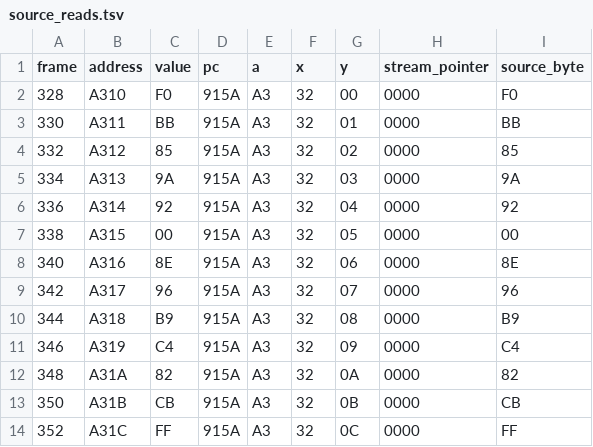
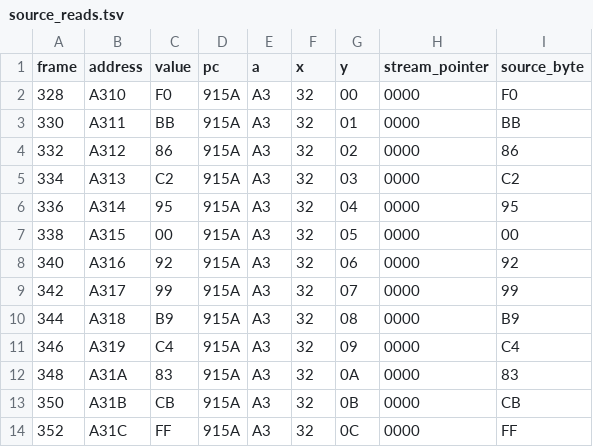
Before and after one commit to kakduki/kunio-period-drama-korean-patch, a TSV file: rom_analysis/full_pointer_forced_samples/ptr050/source_reads.tsv, drawn as a sheet; only a part is shown.

```diff
--- a/rom_analysis/full_pointer_forced_samples/ptr050/source_reads.tsv
+++ b/rom_analysis/full_pointer_forced_samples/ptr050/source_reads.tsv
@@ -3,11 +3,11 @@ frame	address	value	pc	a	x	y	stream_pointer	source_byte
 330	A311	BB	915A	A3	32	01	0000	BB
-332	A312	85	915A	A3	32	02	0000	85
-334	A313	9A	915A	A3	32	03	0000	9A
-336	A314	92	915A	A3	32	04	0000	92
+332	A312	86	915A	A3	32	02	0000	86
+334	A313	C2	915A	A3	32	03	0000	C2
+336	A314	95	915A	A3	32	04	0000	95
 338	A315	00	915A	A3	32	05	0000	00
-340	A316	8E	915A	A3	32	06	0000	8E
-342	A317	96	915A	A3	32	07	0000	96
+340	A316	92	915A	A3	32	06	0000	92
+342	A317	99	915A	A3	32	07	0000	99
 344	A318	B9	915A	A3	32	08	0000	B9
 346	A319	C4	915A	A3	32	09	0000	C4
-348	A31A	82	915A	A3	32	0A	0000	82
+348	A31A	83	915A	A3	32	0A	0000	83
 350	A31B	CB	915A	A3	32	0B	0000	CB
```
Also changed, not shown: rom_analysis/full_pointer_forced_samples/ptr110/source_reads.tsv, rom_analysis/full_pointer_forced_samples/ptr181/source_reads.tsv, 28 other files.
